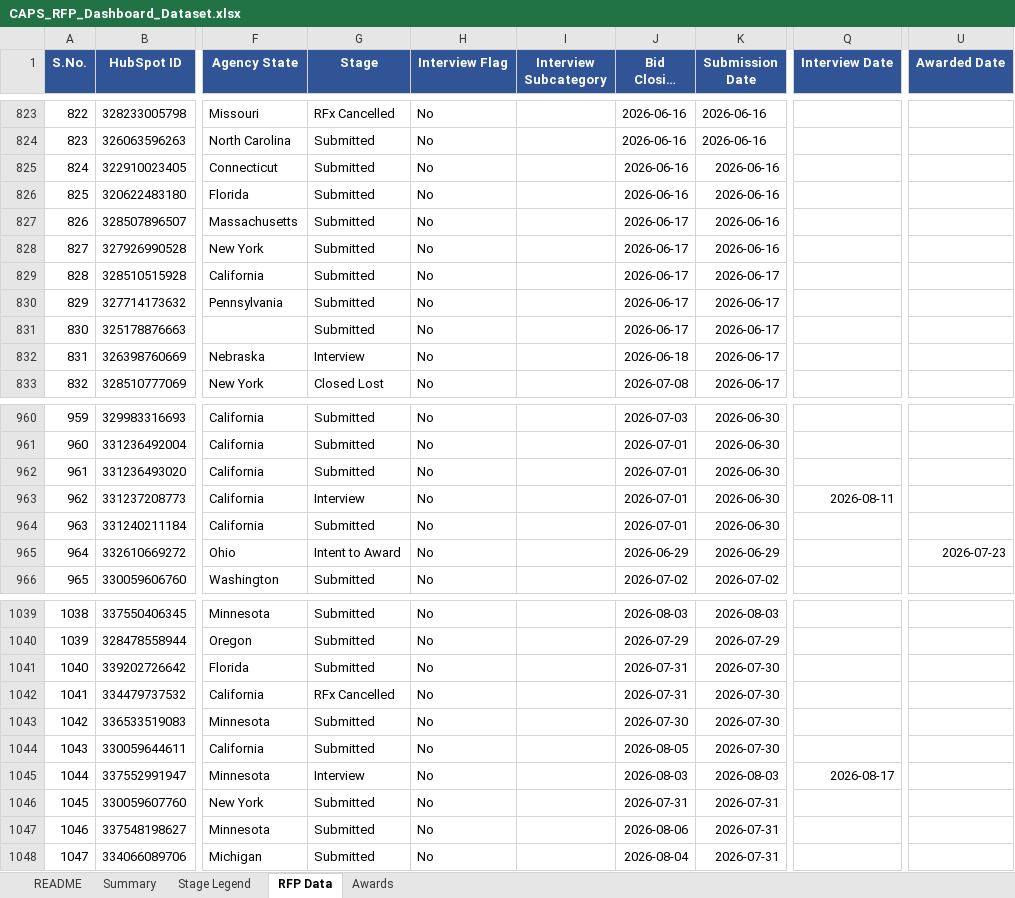
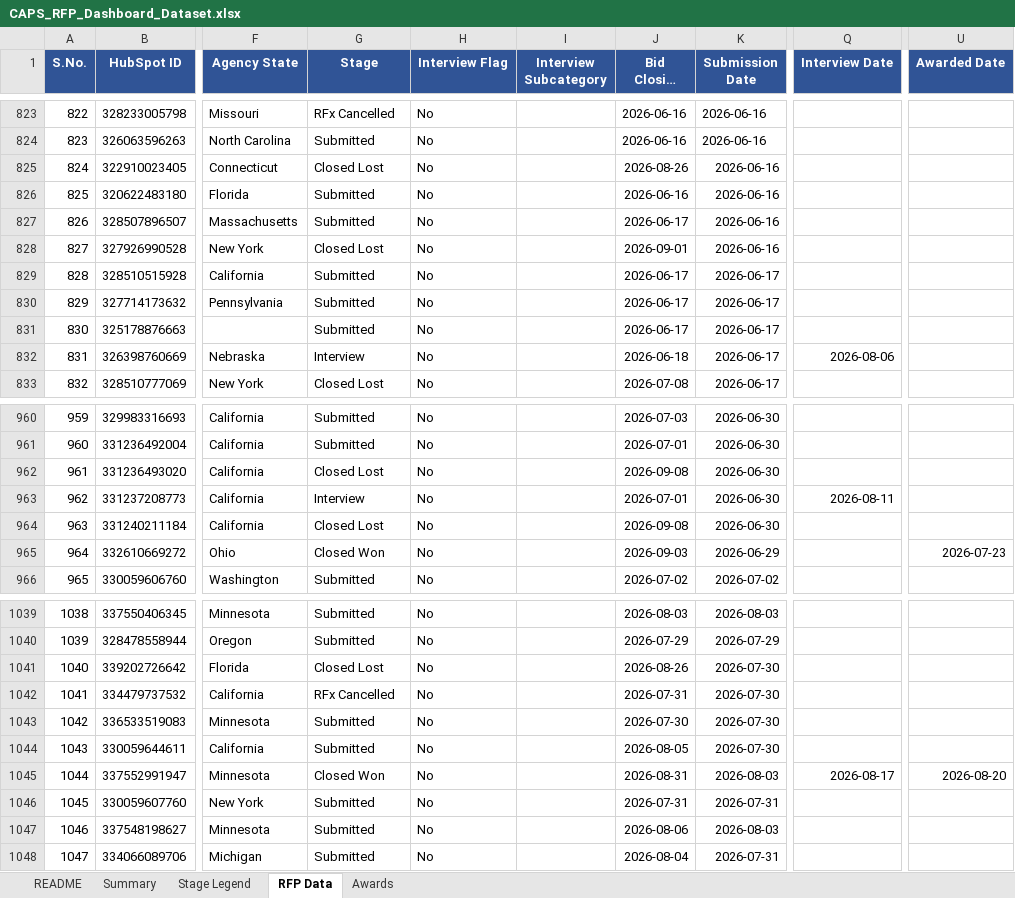
Before and after one commit to hrithikCAPS/CAPS, an Excel workbook: data/CAPS_RFP_Dashboard_Dataset.xlsx, sheet RFP Data, drawn as a sheet; only a part is shown, gaps mark what is left out; long unchanged cells end in …; values as stored, in another font and other column widths than the file's, no borders; the diff covers the shown part only; the diff names each change by its address in the sheet, - before the commit and + after, or states it on an @@ line.

```diff
--- a/data/CAPS_RFP_Dashboard_Dataset.xlsx (sheet RFP Data)
+++ b/data/CAPS_RFP_Dashboard_Dataset.xlsx (sheet RFP Data)
-G825 (Stage): Submitted
+G825 (Stage): Closed Lost
-J825 (Bid Closing Date): 2026-06-16
+J825 (Bid Closing Date): 2026-08-26
-G828 (Stage): Submitted
+G828 (Stage): Closed Lost
-J828 (Bid Closing Date): 2026-06-17
+J828 (Bid Closing Date): 2026-09-01
-Q832 (Interview Date): (empty)
+Q832 (Interview Date): 2026-08-06
-G962 (Stage): Submitted
+G962 (Stage): Closed Lost
-J962 (Bid Closing Date): 2026-07-01
+J962 (Bid Closing Date): 2026-09-08
-G964 (Stage): Submitted
+G964 (Stage): Closed Lost
-J964 (Bid Closing Date): 2026-07-01
+J964 (Bid Closing Date): 2026-09-08
-G965 (Stage): Intent to Award
+G965 (Stage): Closed Won
-J965 (Bid Closing Date): 2026-06-29
+J965 (Bid Closing Date): 2026-09-03
-G1041 (Stage): Submitted
+G1041 (Stage): Closed Lost
-J1041 (Bid Closing Date): 2026-07-31
+J1041 (Bid Closing Date): 2026-08-26
-G1045 (Stage): Interview
+G1045 (Stage): Closed Won
-J1045 (Bid Closing Date): 2026-08-03
+J1045 (Bid Closing Date): 2026-08-31
-U1045 (Awarded Date): (empty)
+U1045 (Awarded Date): 2026-08-20
-K1047 (Submission Date): 2026-07-31
+K1047 (Submission Date): 2026-08-03
```
Also changed, not shown: 71 added rows and 25 edited cells elsewhere in this sheet, sheet Awards.
